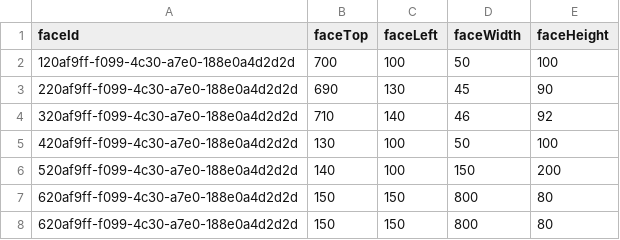
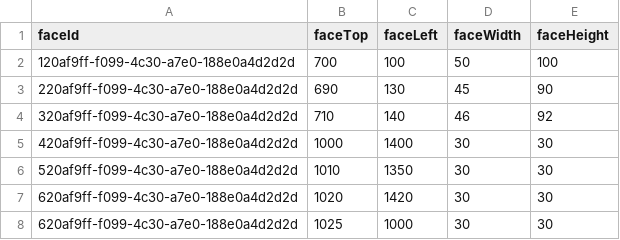
Before and after one commit to DanBadham/museums-d3, a CSV file: peopleData.csv, drawn as a sheet.

Commit message:
Update peopleData.csv

```diff
--- a/peopleData.csv
+++ b/peopleData.csv
@@ -4,5 +4,5 @@
 320af9ff-f099-4c30-a7e0-188e0a4d2d2d,710,140,46,92
-420af9ff-f099-4c30-a7e0-188e0a4d2d2d,130,100,50,100
-520af9ff-f099-4c30-a7e0-188e0a4d2d2d,140,100,150,200
-620af9ff-f099-4c30-a7e0-188e0a4d2d2d,150,150,800,80
-620af9ff-f099-4c30-a7e0-188e0a4d2d2d,150,150,800,80
+420af9ff-f099-4c30-a7e0-188e0a4d2d2d,1000,1400,30,30
+520af9ff-f099-4c30-a7e0-188e0a4d2d2d,1010,1350,30,30
+620af9ff-f099-4c30-a7e0-188e0a4d2d2d,1020,1420,30,30
+620af9ff-f099-4c30-a7e0-188e0a4d2d2d,1025,1000,30,30
```
